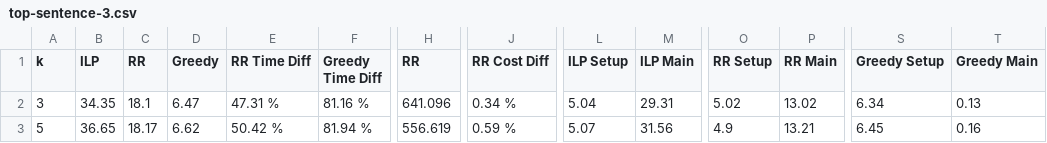
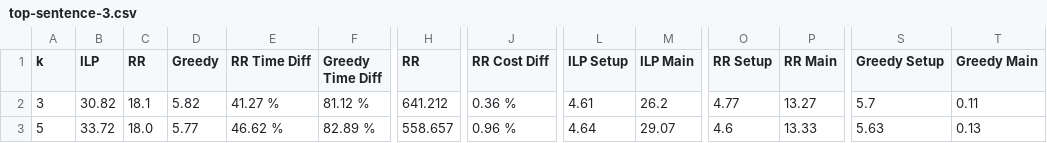
Before and after one commit to lexuanthongnhat/ReviewsDiversity, a CSV file: src/main/resources/performance/top-sentence-3.csv, drawn as a sheet; only a part is shown, gaps mark what is left out; the diff covers the shown part only; the diff names each change by its address in the sheet, - before the commit and + after, or states it on an @@ line.

Commit message:
Update sampling k items in RR
* only work on candidate list that contains non-zero facilityOpen
* sample k item with or without replacement

```diff
--- a/src/main/resources/performance/top-sentence-3.csv
+++ b/src/main/resources/performance/top-sentence-3.csv
-B2 (ILP): 34.35
+B2 (ILP): 30.82
-D2 (Greedy): 6.47
+D2 (Greedy): 5.82
-E2 (RR Time Diff): 47.31 %
+E2 (RR Time Diff): 41.27 %
-F2 (Greedy Time Diff): 81.16 %
+F2 (Greedy Time Diff): 81.12 %
-H2 (RR): 641.096
+H2 (RR): 641.212
-J2 (RR Cost Diff): 0.34 %
+J2 (RR Cost Diff): 0.36 %
-L2 (ILP Setup): 5.04
+L2 (ILP Setup): 4.61
-M2 (ILP Main): 29.31
+M2 (ILP Main): 26.2
-O2 (RR Setup): 5.02
+O2 (RR Setup): 4.77
-P2 (RR Main): 13.02
+P2 (RR Main): 13.27
-S2 (Greedy Setup): 6.34
+S2 (Greedy Setup): 5.7
-T2 (Greedy Main): 0.13
+T2 (Greedy Main): 0.11
-B3 (ILP): 36.65
+B3 (ILP): 33.72
-C3 (RR): 18.17
+C3 (RR): 18.0
-D3 (Greedy): 6.62
+D3 (Greedy): 5.77
-E3 (RR Time Diff): 50.42 %
+E3 (RR Time Diff): 46.62 %
-F3 (Greedy Time Diff): 81.94 %
+F3 (Greedy Time Diff): 82.89 %
-H3 (RR): 556.619
+H3 (RR): 558.657
-J3 (RR Cost Diff): 0.59 %
+J3 (RR Cost Diff): 0.96 %
-L3 (ILP Setup): 5.07
+L3 (ILP Setup): 4.64
-M3 (ILP Main): 31.56
+M3 (ILP Main): 29.07
-O3 (RR Setup): 4.9
+O3 (RR Setup): 4.6
-P3 (RR Main): 13.21
+P3 (RR Main): 13.33
-S3 (Greedy Setup): 6.45
+S3 (Greedy Setup): 5.63
-T3 (Greedy Main): 0.16
+T3 (Greedy Main): 0.13
```
Also changed, not shown: 41 edited cells elsewhere in this file, src/main/resources/performance/top-pair-1.csv, src/main/resources/performance/top-pair-3.csv, 5 other files.
